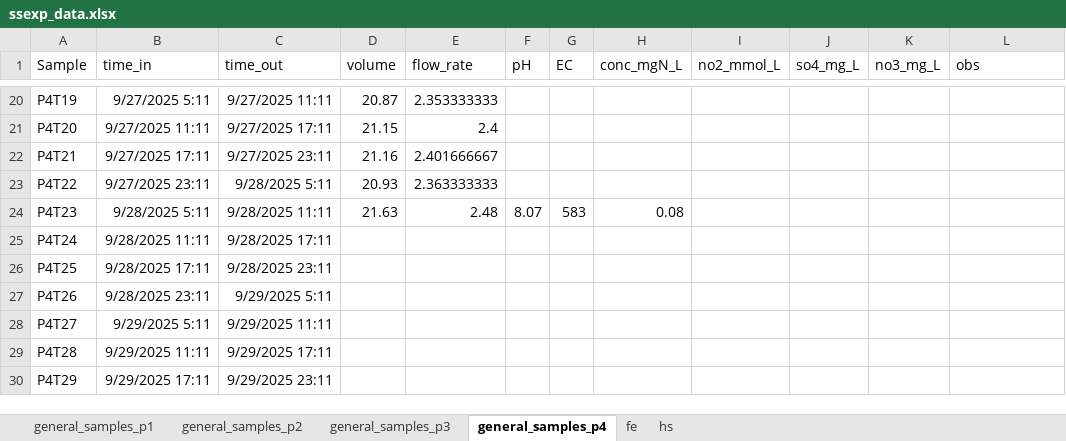
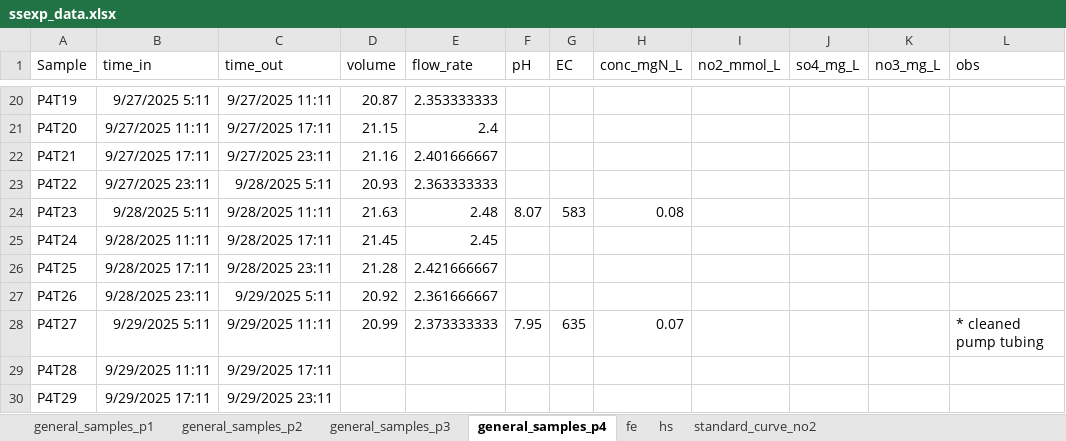
Before and after one commit to vcantarella/FuhrbergerColumns, an Excel workbook: data/exp_raw/ssexp_data.xlsx, sheet general_samples_p4, drawn as a sheet; only a part is shown, gaps mark what is left out; values as stored, in another font and other column widths than the file's, no borders; the diff names each change by its address in the sheet, - before the commit and + after, or states it on an @@ line.

```diff
--- a/data/exp_raw/ssexp_data.xlsx (sheet general_samples_p4)
+++ b/data/exp_raw/ssexp_data.xlsx (sheet general_samples_p4)
+sheet tab: standard_curve_no2
-D25 (volume): (empty)
+D25 (volume): 21.45
-E25 (flow_rate): (empty)
+E25 (flow_rate): 2.45
-D26 (volume): (empty)
+D26 (volume): 21.28
-E26 (flow_rate): (empty)
+E26 (flow_rate): 2.421666667
-D27 (volume): (empty)
+D27 (volume): 20.92
-E27 (flow_rate): (empty)
+E27 (flow_rate): 2.361666667
-D28 (volume): (empty)
+D28 (volume): 20.99
-E28 (flow_rate): (empty)
+E28 (flow_rate): 2.373333333
-F28 (pH): (empty)
+F28 (pH): 7.95
-G28 (EC): (empty)
+G28 (EC): 635
-H28 (conc_mgN_L): (empty)
+H28 (conc_mgN_L): 0.07
-L28 (obs): (empty)
+L28 (obs): * cleaned pump tubing
```
Also changed, not shown: sheet general_samples_p1, sheet general_samples_p3, sheet general_samples_p2, charts or pictures, data/no2_test_data.xlsx, 1 other file.
